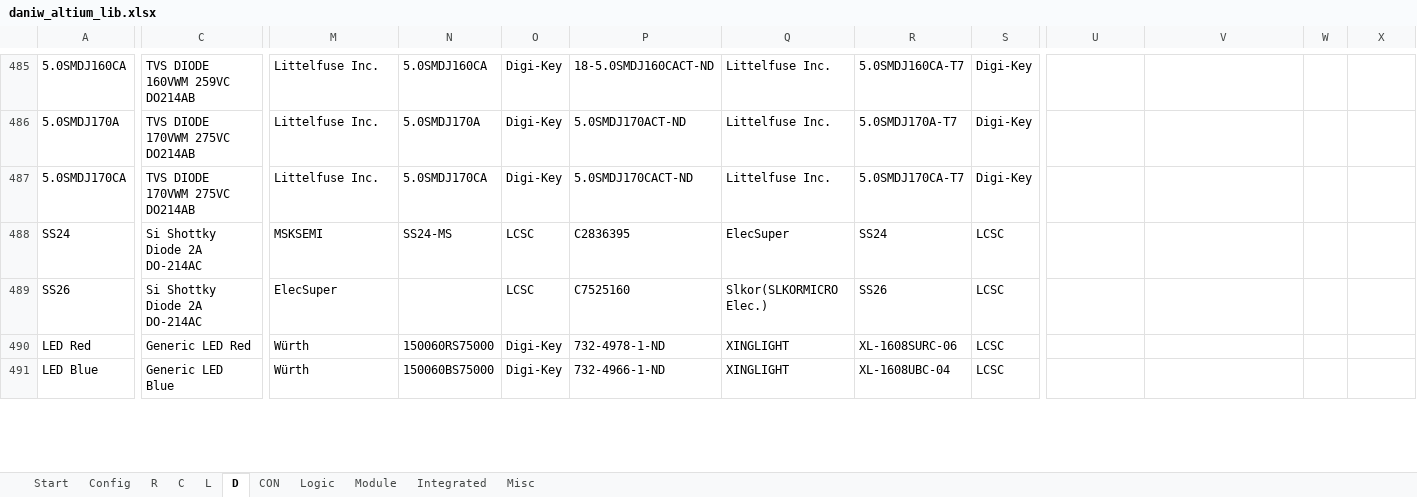
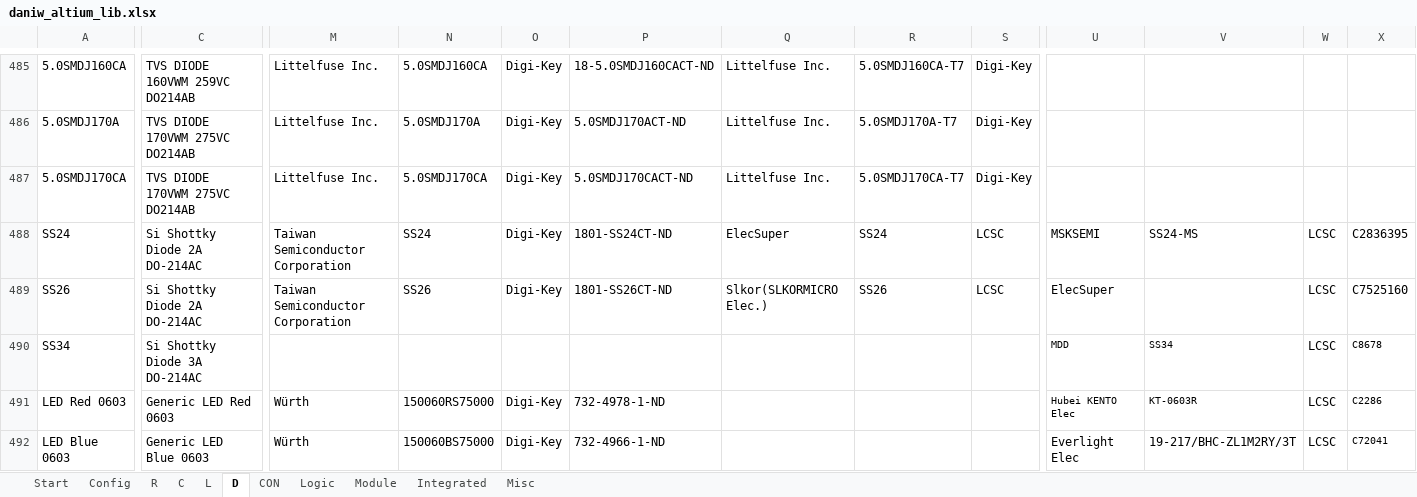
Before and after one commit to daniw/daniw_altium_lib, an Excel workbook: daniw_altium_lib.xlsx, sheet D, drawn as a sheet; only a part is shown, gaps mark what is left out; values as stored, in another font and other column widths than the file's, no borders; addresses are those after the commit; rows hold the shown columns only; the diff covers the shown part only; the diff names each change by its address in the sheet, - before the commit and + after, or states it on an @@ line.

Commit message:
Added various JLC Basic Parts, moved all LCSC Supplier links to third Option

```diff
--- a/daniw_altium_lib.xlsx (sheet D)
+++ b/daniw_altium_lib.xlsx (sheet D)
-M488: MSKSEMI
+M488: Taiwan Semiconductor Corporation
-N488: SS24-MS
+N488: SS24
-O488:O489: LCSC
+O488:O489: Digi-Key
-P488: C2836395
+P488: 1801-SS24CT-ND
-U488: (empty)
+U488: MSKSEMI
-V488: (empty)
+V488: SS24-MS
-W488:W489: (empty)
+W488:W489: LCSC
-X488: (empty)
+X488: C2836395
-M489: ElecSuper
+M489: Taiwan Semiconductor Corporation
-N489: (empty)
+N489: SS26
-P489: C7525160
+P489: 1801-SS26CT-ND
-U489: (empty)
+U489: ElecSuper
-X489: (empty)
+X489: C7525160
+row 490: SS34 | Si Shottky Diode 3A DO-214AC |  |  |  |  |  |  |  | MDD | SS34 | LCSC | C8678
-A491: LED Red
+A491: LED Red 0603
-C491: Generic LED Red
+C491: Generic LED Red 0603
-Q491:Q492: XINGLIGHT
+Q491:Q492: (empty)
-R491: XL-1608SURC-06
+R491: (empty)
-S491:S492: LCSC
+S491:S492: (empty)
-U491: (empty)
+U491: Hubei KENTO Elec
-V491: (empty)
+V491: KT-0603R
-W491:W492: (empty)
+W491:W492: LCSC
-X491: (empty)
+X491: C2286
-A492: LED Blue
+A492: LED Blue 0603
-C492: Generic LED Blue
+C492: Generic LED Blue 0603
-R492: XL-1608UBC-04
+R492: (empty)
-U492: (empty)
+U492: Everlight Elec
-V492: (empty)
+V492: 19-217/BHC-ZL1M2RY/3T
-X492: (empty)
+X492: C72041
```
Also changed, not shown: 8 added rows and 40 edited cells elsewhere in this sheet, sheet Integrated, sheet Logic, sheet Module, sheet L, sheet R, sheet C, 1 more sheet, 1 other file.
